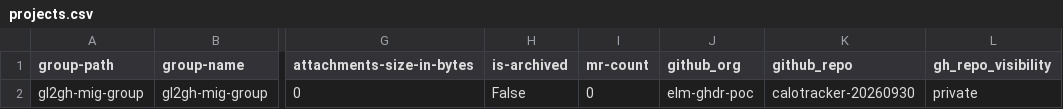
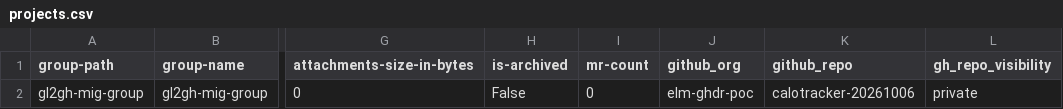
Before and after one commit to kcgh-org/gei-gl2gh-migration, a CSV file: projects.csv, drawn as a sheet; only a part is shown, gaps mark what is left out; the diff names each change by its address in the sheet, - before the commit and + after, or states it on an @@ line.

Commit message:
Update projects.csv

```diff
--- a/projects.csv
+++ b/projects.csv
-K2 (github_repo): calotracker-20260930
+K2 (github_repo): calotracker-20261006
```
